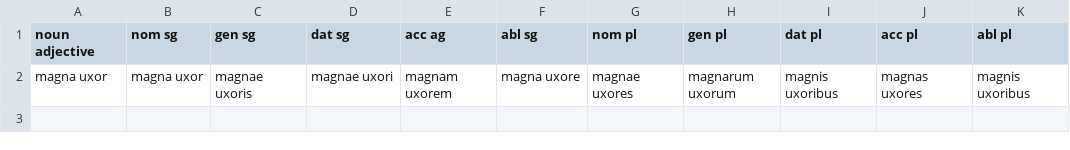
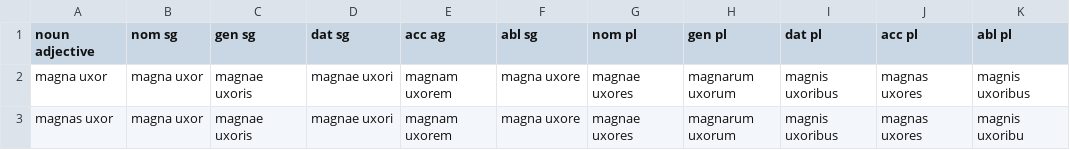
Before and after one commit to DominicMachado/latin101exercises, a CSV file: noundeclension1.csv, drawn as a sheet; the diff names each change by its address in the sheet, - before the commit and + after, or states it on an @@ line.

Commit message:
Update noundeclension1.csv

```diff
--- a/noundeclension1.csv
+++ b/noundeclension1.csv
+row 3: magnas uxor | magna uxor | magnae uxoris | magnae uxori | magnam uxorem | magna uxore | magnae uxores | magnarum uxorum | magnis uxoribus | magnas uxores | magnis uxoribu
```
